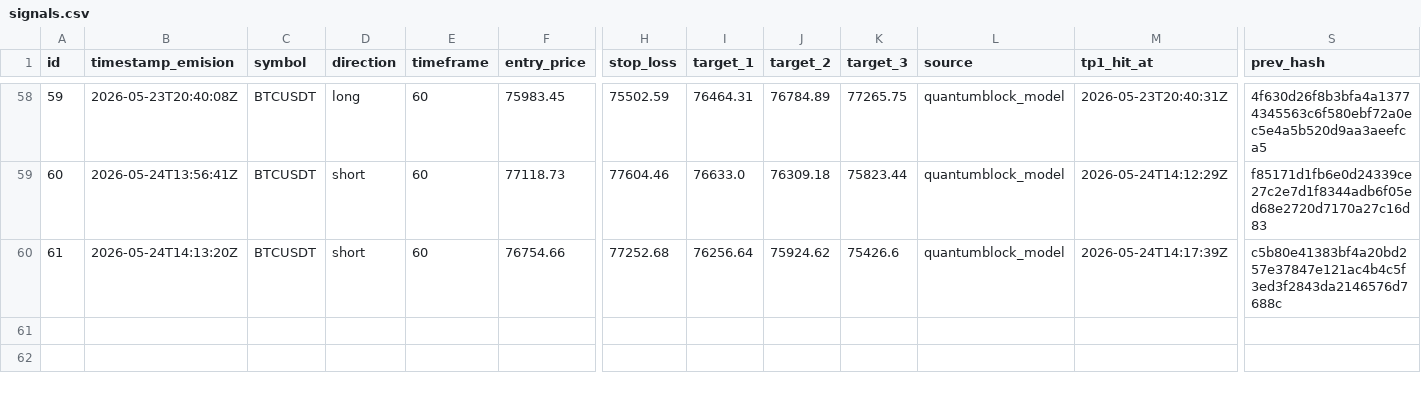
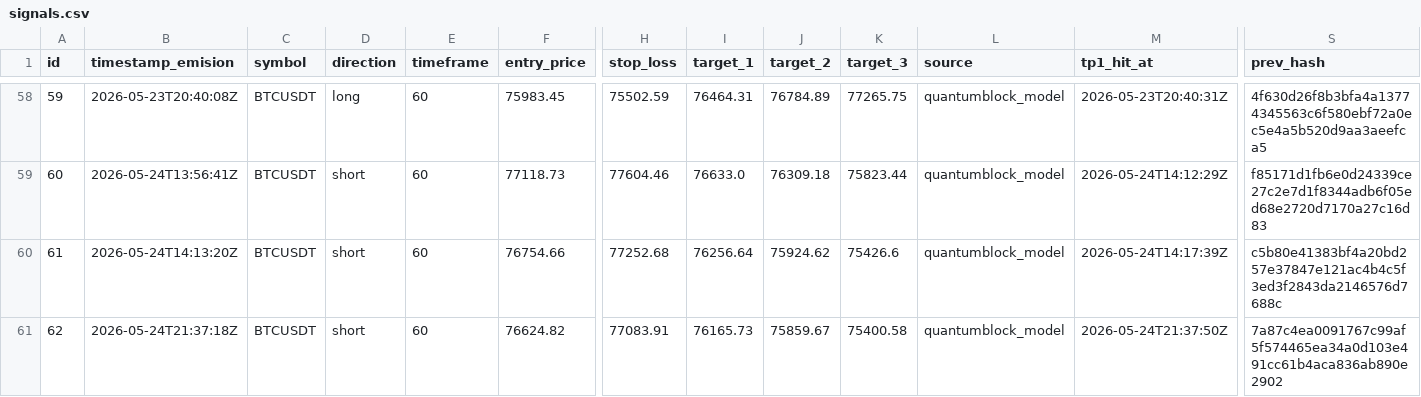
Before and after one commit to z3n3k4/quantumblock-track, a CSV file: signals.csv, drawn as a sheet; only a part is shown, gaps mark what is left out; rows hold the shown columns only; the diff names each change by its address in the sheet, - before the commit and + after, or states it on an @@ line.

```diff
--- a/signals.csv
+++ b/signals.csv
+row 61: 62 | 2026-05-24T21:37:18Z | BTCUSDT | short | 60 | 76624.82 | 77083.91 | 76165.73 | 75859.67 | 75400.58 | quantumblock_model | 2026-05-24T21:37:50Z | 7a87c4ea0091767c99af5f574465ea34a0d103e491cc61b4aca836ab890e2902
```
Also changed, not shown: 1 other file.
